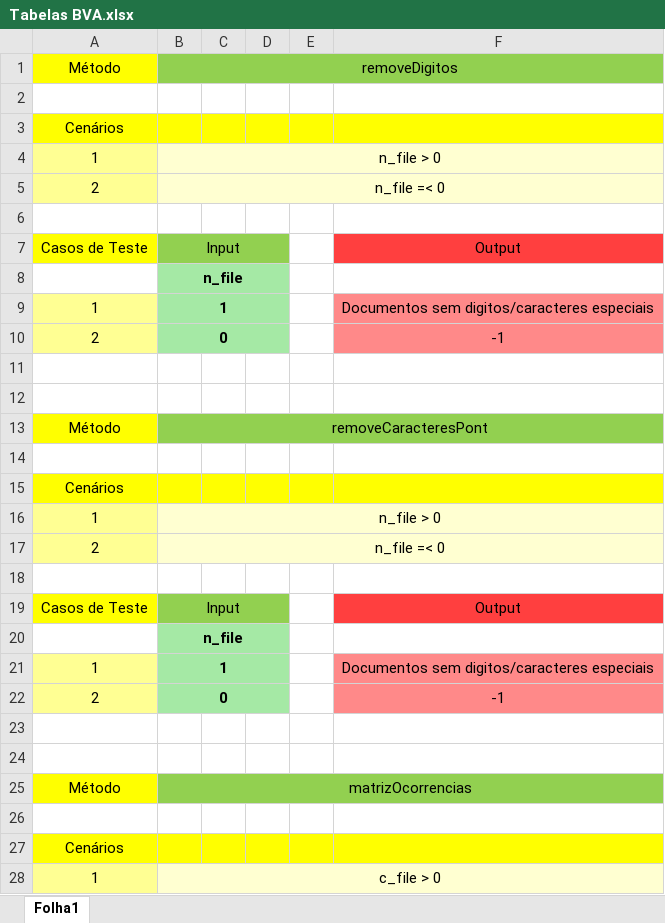
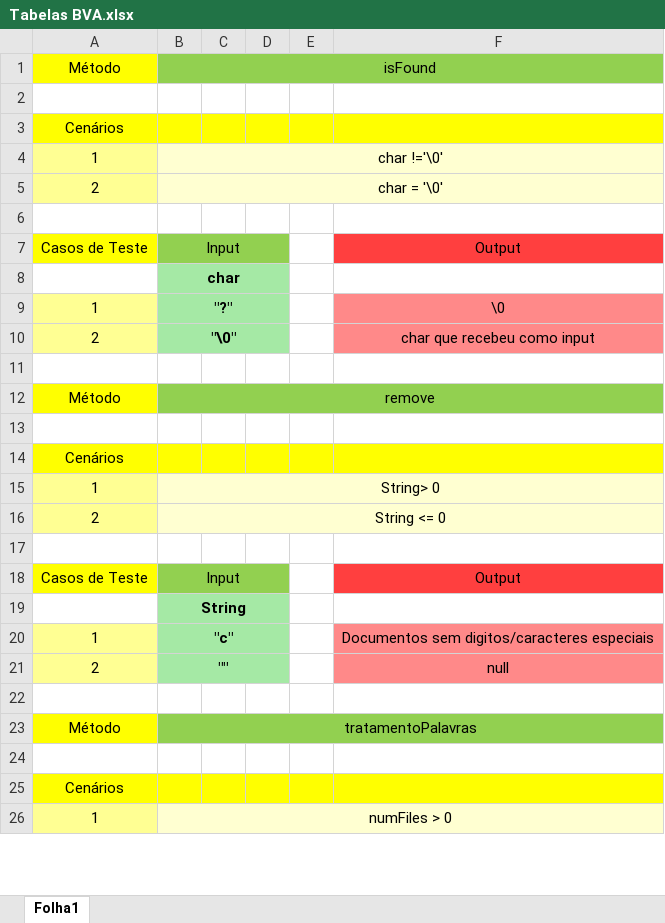
Before and after one commit to vieirarafael8/ESII--TP2, an Excel workbook: Tabelas BVA.xlsx, sheet Folha1, drawn as a sheet; only a part is shown; values as stored, in another font and other column widths than the file's, no borders; removed rows and columns are numbered as before the commit, all else as after; the diff covers the shown part only; the diff names each change by its address in the sheet, - before the commit and + after, or states it on an @@ line.

```diff
--- a/Tabelas BVA.xlsx (sheet Folha1)
+++ b/Tabelas BVA.xlsx (sheet Folha1)
-B1: removeDigitos
+B1: isFound
-B4: n_file > 0
+B4: char !='\0'
-B5: n_file =< 0
+B5: char = '\0'
-B8: n_file
+B8: char
-B9: 1
+B9: "?"
-F9: Documentos sem digitos/caracteres especiais
+F9: \0
-B10: 0
+B10: "\0"
-F10: -1
+F10: char que recebeu como input
-row 12: (empty)
-B12: removeCaracteresPont
+B12: remove
-B15: n_file > 0
+B15: String> 0
-B16: n_file =< 0
+B16: String <= 0
-B19: n_file
+B19: String
-B20: 1
+B20: "c"
-B21: 0
+B21: ""
-F21: -1
+F21: null
-row 24: (empty)
-B23: matrizOcorrencias
+B23: tratamentoPalavras
-B26: c_file > 0
+B26: numFiles > 0
```
Also changed, not shown: 21 added rows, 6 removed rows, 47 edited cells, cell formats and merged cells elsewhere in this sheet, 5 other files.
